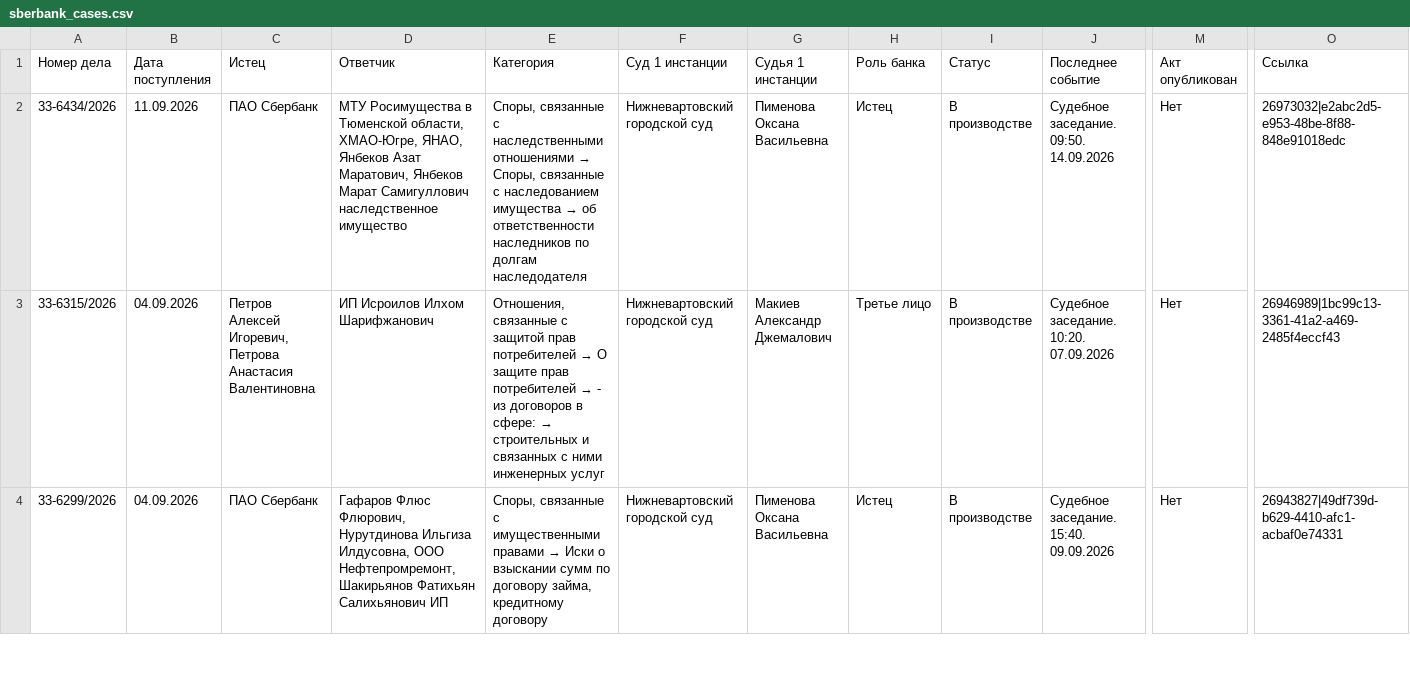
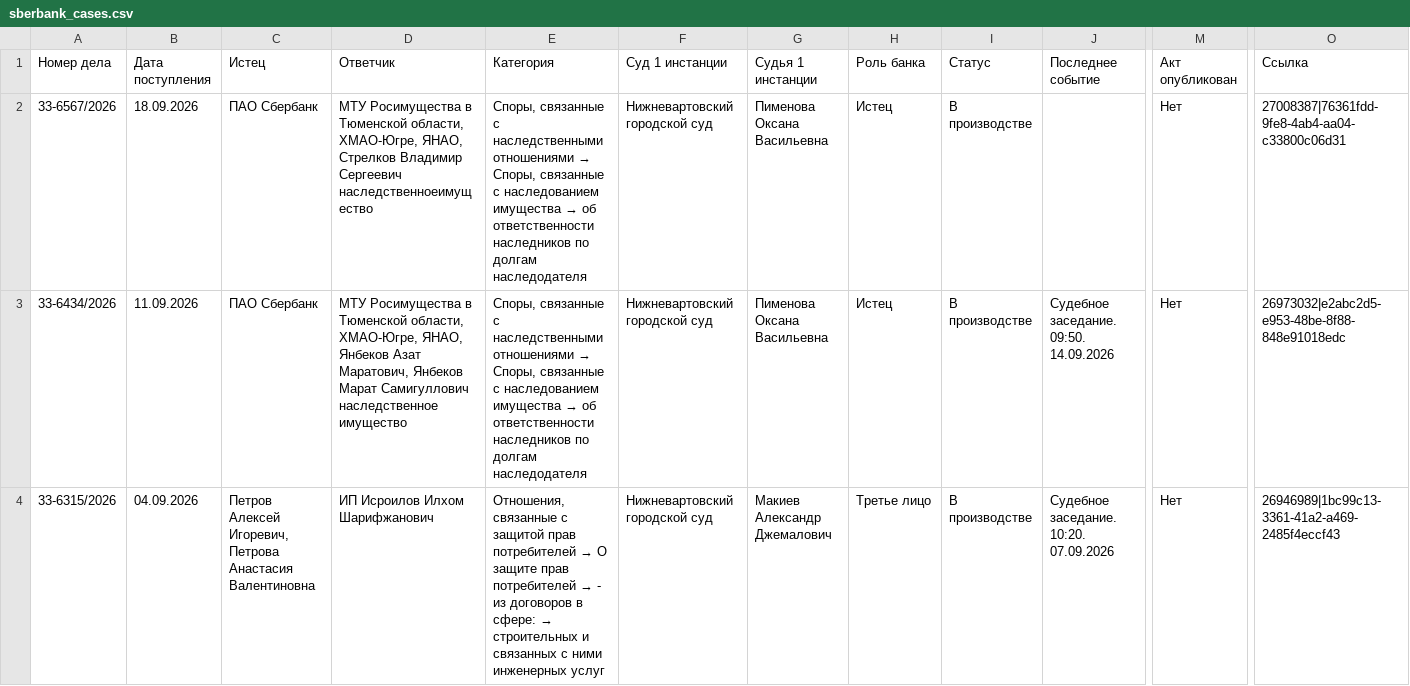
Before and after one commit to SelivanovAS/dashboard, a CSV file: data/sberbank_cases.csv, drawn as a sheet; only a part is shown, gaps mark what is left out; the shorter side is filled out with more unchanged rows; rows hold the shown columns only; the diff names each change by its address in the sheet, - before the commit and + after, or states it on an @@ line.

Commit message:
📥 Импорт (VPS): Суд ХМАО-Югры +0

```diff
--- a/data/sberbank_cases.csv
+++ b/data/sberbank_cases.csv
+row 2: 33-6567/2026 | 18.09.2026 | ПАО Сбербанк | МТУ Росимущества в Тюменской области, ХМАО-Югре, ЯНАО, Стрелков Владимир Сергеевич наследственноеимущество | Споры, связанные с наследственными отношениями → Споры, связанные с наследованием имущества → об ответственности наследников по долгам наследодателя | Нижневартовский городской суд | Пименова Оксана Васильевна | Истец | В производстве |  | Нет | 27008387|76361fdd-9fe8-4ab4-aa04-c33800c06d31
```
Also changed, not shown: 1 other file.
